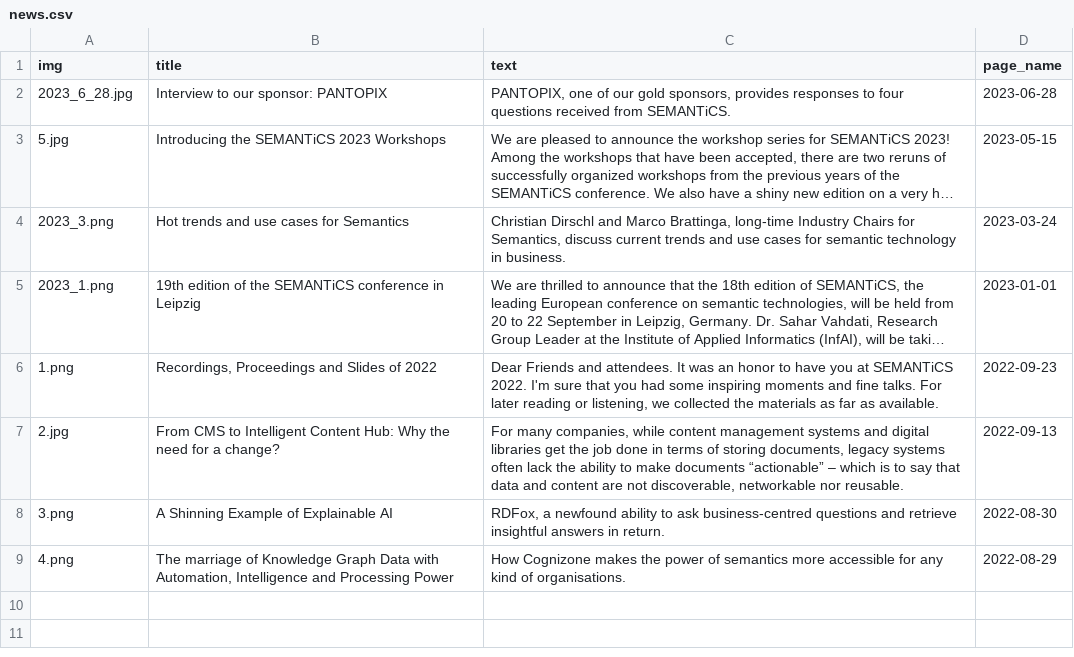
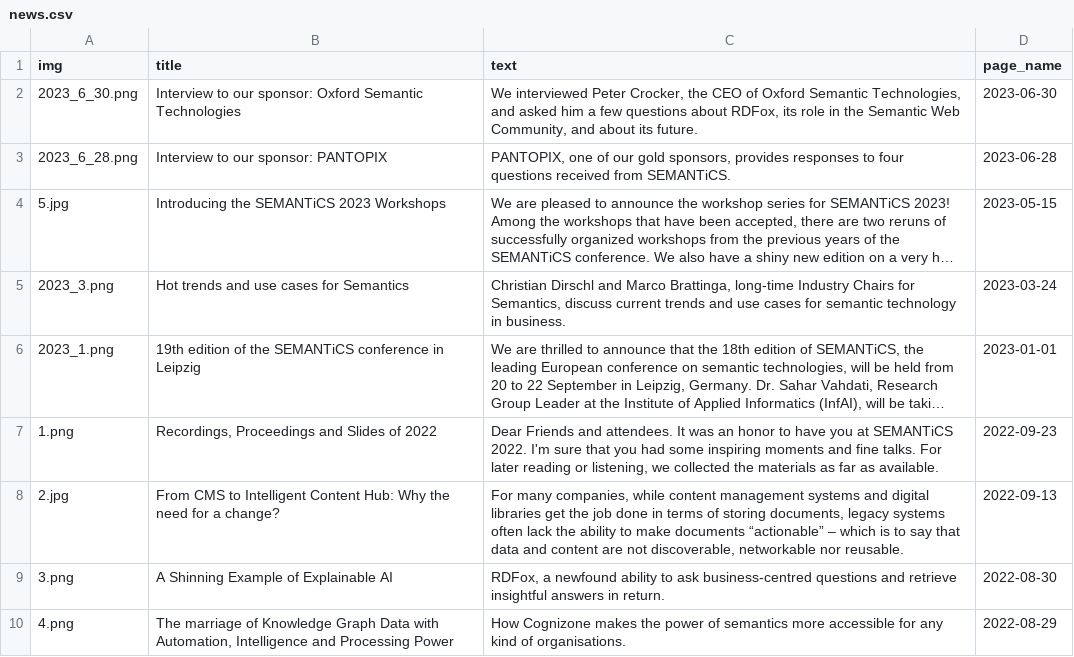
Before and after one commit to SEMANTiCS-org/semantics-org.github.io, a CSV file: content/news.csv, drawn as a sheet; long unchanged cells end in …; addresses are those after the commit; the diff names each change by its address in the sheet, - before the commit and + after, or states it on an @@ line.

```diff
--- a/content/news.csv
+++ b/content/news.csv
+row 2: 2023_6_30.png | Interview to our sponsor: Oxford Semantic Technologies | We interviewed Peter Crocker, the CEO of Oxford Semantic Technologies, and asked him a few questions about RDFox, its role in the Semantic Web Community, and about its future. | 2023-06-30
-A3 (img): 2023_6_28.jpg
+A3 (img): 2023_6_28.png
```
Also changed, not shown: content/sponsors.csv, 7 other files.
